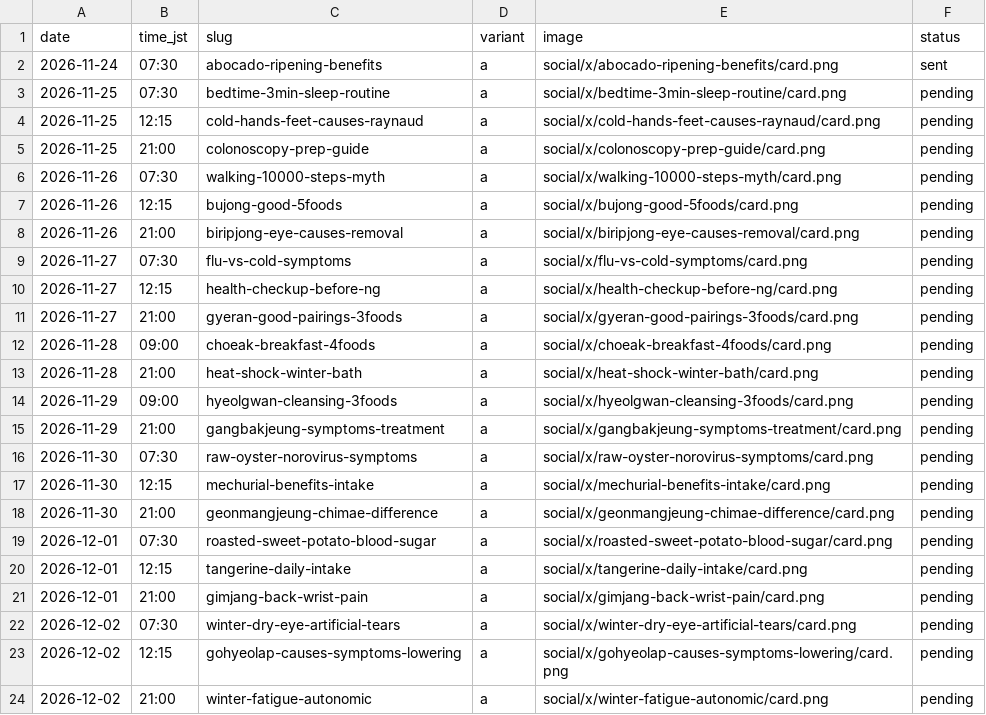
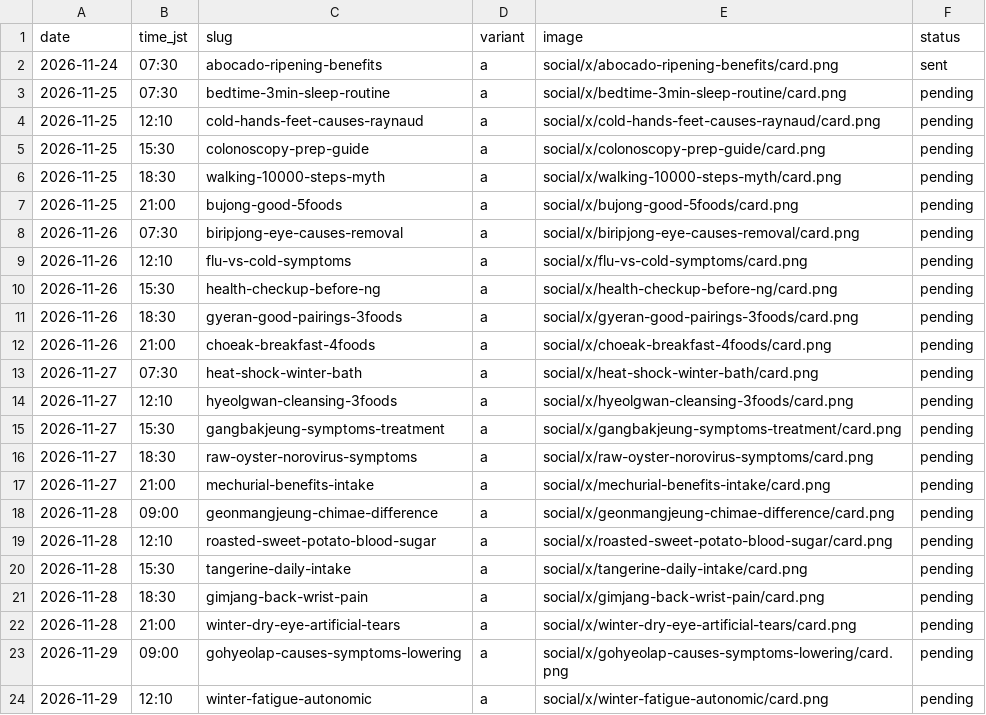
Before and after one commit to leehyosone180603-bot/secondwebsite, a CSV file: social/x/queue.csv, drawn as a sheet; only a part is shown; the diff covers the shown part only.

```diff
--- a/social/x/queue.csv
+++ b/social/x/queue.csv
@@ -3,22 +3,22 @@ date,time_jst,slug,variant,image,status
 2026-11-25,07:30,bedtime-3min-sleep-routine,a,social/x/bedtime-3min-sleep-routine/card.png,pending
-2026-11-25,12:15,cold-hands-feet-causes-raynaud,a,social/x/cold-hands-feet-causes-raynaud/card.png,pending
-2026-11-25,21:00,colonoscopy-prep-guide,a,social/x/colonoscopy-prep-guide/card.png,pending
-2026-11-26,07:30,walking-10000-steps-myth,a,social/x/walking-10000-steps-myth/card.png,pending
-2026-11-26,12:15,bujong-good-5foods,a,social/x/bujong-good-5foods/card.png,pending
-2026-11-26,21:00,biripjong-eye-causes-removal,a,social/x/biripjong-eye-causes-removal/card.png,pending
-2026-11-27,07:30,flu-vs-cold-symptoms,a,social/x/flu-vs-cold-symptoms/card.png,pending
-2026-11-27,12:15,health-checkup-before-ng,a,social/x/health-checkup-before-ng/card.png,pending
-2026-11-27,21:00,gyeran-good-pairings-3foods,a,social/x/gyeran-good-pairings-3foods/card.png,pending
-2026-11-28,09:00,choeak-breakfast-4foods,a,social/x/choeak-breakfast-4foods/card.png,pending
-2026-11-28,21:00,heat-shock-winter-bath,a,social/x/heat-shock-winter-bath/card.png,pending
-2026-11-29,09:00,hyeolgwan-cleansing-3foods,a,social/x/hyeolgwan-cleansing-3foods/card.png,pending
-2026-11-29,21:00,gangbakjeung-symptoms-treatment,a,social/x/gangbakjeung-symptoms-treatment/card.png,pending
-2026-11-30,07:30,raw-oyster-norovirus-symptoms,a,social/x/raw-oyster-norovirus-symptoms/card.png,pending
-2026-11-30,12:15,mechurial-benefits-intake,a,social/x/mechurial-benefits-intake/card.png,pending
-2026-11-30,21:00,geonmangjeung-chimae-difference,a,social/x/geonmangjeung-chimae-difference/card.png,pending
-2026-12-01,07:30,roasted-sweet-potato-blood-sugar,a,social/x/roasted-sweet-potato-blood-sugar/card.png,pending
-2026-12-01,12:15,tangerine-daily-intake,a,social/x/tangerine-daily-intake/card.png,pending
-2026-12-01,21:00,gimjang-back-wrist-pain,a,social/x/gimjang-back-wrist-pain/card.png,pending
-2026-12-02,07:30,winter-dry-eye-artificial-tears,a,social/x/winter-dry-eye-artificial-tears/card.png,pending
-2026-12-02,12:15,gohyeolap-causes-symptoms-lowering,a,social/x/gohyeolap-causes-symptoms-lowering/card.png,pending
-2026-12-02,21:00,winter-fatigue-autonomic,a,social/x/winter-fatigue-autonomic/card.png,pending
+2026-11-25,12:10,cold-hands-feet-causes-raynaud,a,social/x/cold-hands-feet-causes-raynaud/card.png,pending
+2026-11-25,15:30,colonoscopy-prep-guide,a,social/x/colonoscopy-prep-guide/card.png,pending
+2026-11-25,18:30,walking-10000-steps-myth,a,social/x/walking-10000-steps-myth/card.png,pending
+2026-11-25,21:00,bujong-good-5foods,a,social/x/bujong-good-5foods/card.png,pending
+2026-11-26,07:30,biripjong-eye-causes-removal,a,social/x/biripjong-eye-causes-removal/card.png,pending
+2026-11-26,12:10,flu-vs-cold-symptoms,a,social/x/flu-vs-cold-symptoms/card.png,pending
+2026-11-26,15:30,health-checkup-before-ng,a,social/x/health-checkup-before-ng/card.png,pending
+2026-11-26,18:30,gyeran-good-pairings-3foods,a,social/x/gyeran-good-pairings-3foods/card.png,pending
+2026-11-26,21:00,choeak-breakfast-4foods,a,social/x/choeak-breakfast-4foods/card.png,pending
+2026-11-27,07:30,heat-shock-winter-bath,a,social/x/heat-shock-winter-bath/card.png,pending
+2026-11-27,12:10,hyeolgwan-cleansing-3foods,a,social/x/hyeolgwan-cleansing-3foods/card.png,pending
+2026-11-27,15:30,gangbakjeung-symptoms-treatment,a,social/x/gangbakjeung-symptoms-treatment/card.png,pending
+2026-11-27,18:30,raw-oyster-norovirus-symptoms,a,social/x/raw-oyster-norovirus-symptoms/card.png,pending
+2026-11-27,21:00,mechurial-benefits-intake,a,social/x/mechurial-benefits-intake/card.png,pending
+2026-11-28,09:00,geonmangjeung-chimae-difference,a,social/x/geonmangjeung-chimae-difference/card.png,pending
+2026-11-28,12:10,roasted-sweet-potato-blood-sugar,a,social/x/roasted-sweet-potato-blood-sugar/card.png,pending
+2026-11-28,15:30,tangerine-daily-intake,a,social/x/tangerine-daily-intake/card.png,pending
+2026-11-28,18:30,gimjang-back-wrist-pain,a,social/x/gimjang-back-wrist-pain/card.png,pending
+2026-11-28,21:00,winter-dry-eye-artificial-tears,a,social/x/winter-dry-eye-artificial-tears/card.png,pending
+2026-11-29,09:00,gohyeolap-causes-symptoms-lowering,a,social/x/gohyeolap-causes-symptoms-lowering/card.png,pending
+2026-11-29,12:10,winter-fatigue-autonomic,a,social/x/winter-fatigue-autonomic/card.png,pending
```
Also changed, not shown: 113 edited cells elsewhere in this file, 5 other files.
